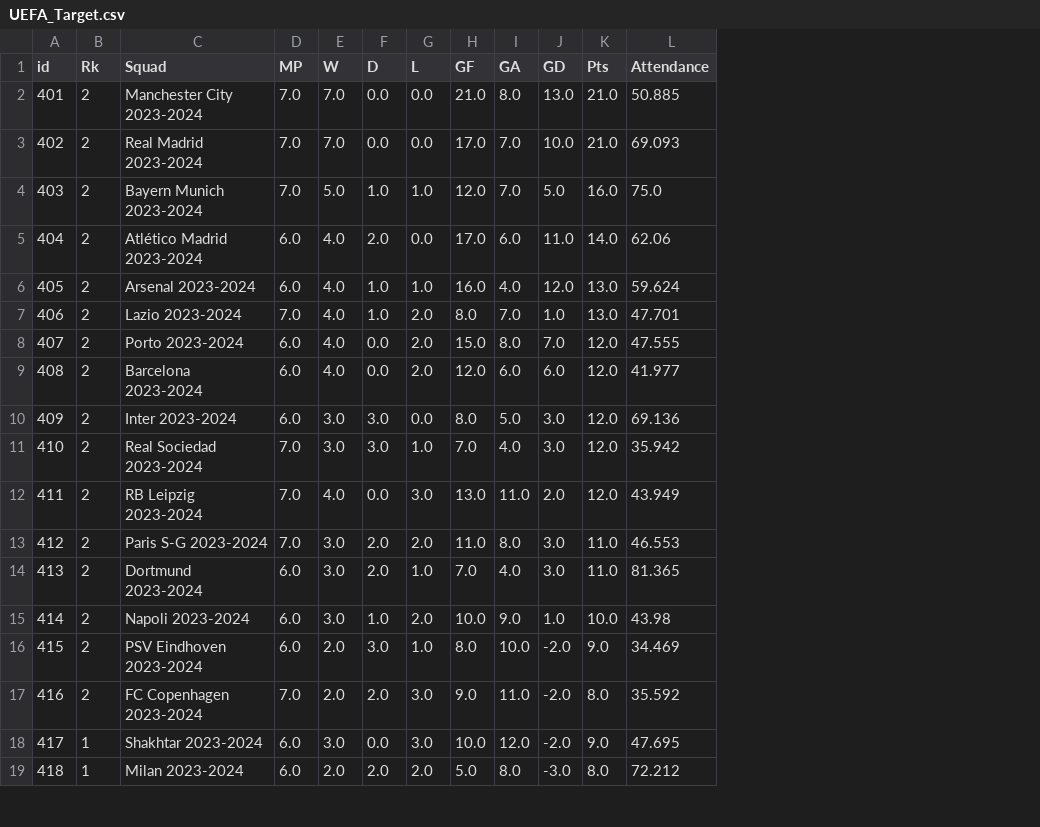
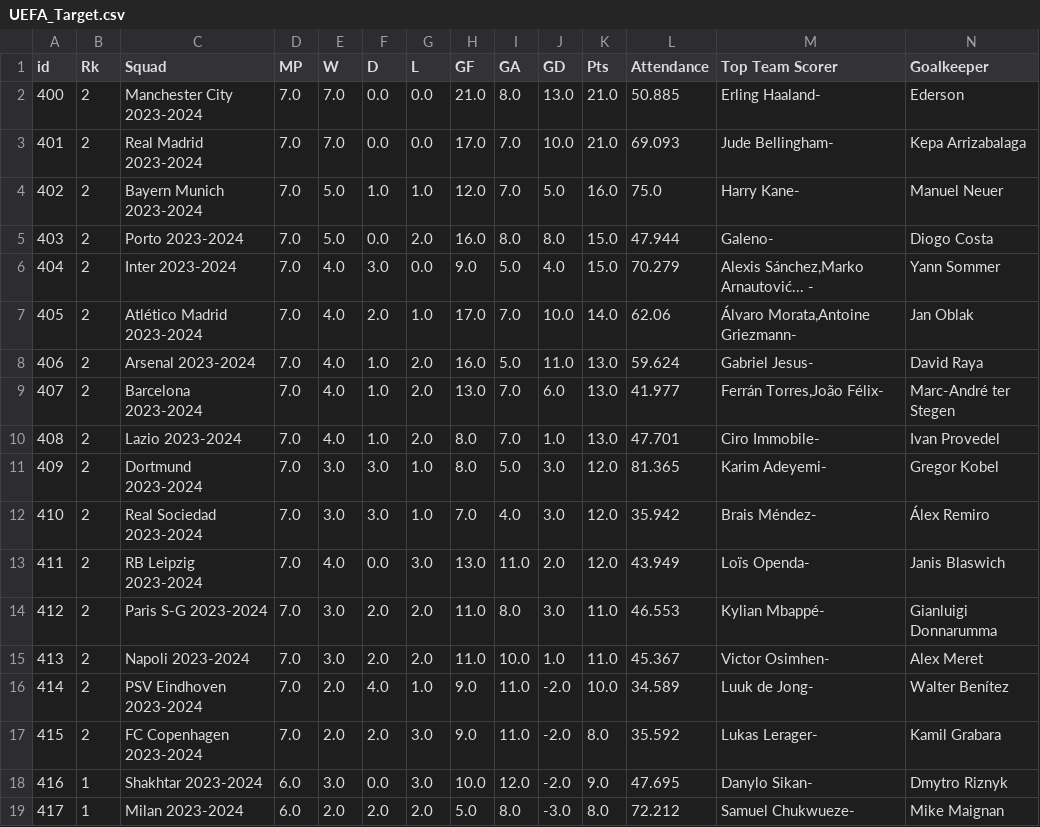
Before and after one commit to rnoguer22/Cluster_Champion, a CSV file: UEFA_Analisis/UEFA_Target.csv, drawn as a sheet; only a part is shown; removed rows and columns are numbered as before the commit, all else as after; the diff names each change by its address in the sheet, - before the commit and + after, or states it on an @@ line.

```diff
--- a/UEFA_Analisis/UEFA_Target.csv
+++ b/UEFA_Analisis/UEFA_Target.csv
+column M (Top Team Scorer), rows 2-4: Erling Haaland- | Jude Bellingham- | Harry Kane-; rows 7-8: Álvaro Morata,Antoine Griezmann- | Gabriel Jesus-; rows 10-19: Ciro Immobile- | Karim Adeyemi- | Brais Méndez- | Loïs Openda- | Kylian Mbappé- | Victor Osimhen- | Luuk de Jong- | Lukas Lerager- | Danylo Sikan- | Samuel Chukwueze-
+column N (Goalkeeper), rows 2-4: Ederson | Kepa Arrizabalaga | Manuel Neuer; rows 7-8: Jan Oblak | David Raya; rows 10-19: Ivan Provedel | Gregor Kobel | Álex Remiro | Janis Blaswich | Gianluigi Donnarumma | Alex Meret | Walter Benítez | Kamil Grabara | Dmytro Riznyk | Mike Maignan
@@ column A (id) renumbered from row 2 down @@
+row 5: 403 | 2 | Porto 2023-2024 | 7.0 | 5.0 | 0.0 | 2.0 | 16.0 | 8.0 | 8.0 | 15.0 | 47.944 | Galeno- | Diogo Costa
+row 6: 404 | 2 | Inter 2023-2024 | 7.0 | 4.0 | 3.0 | 0.0 | 9.0 | 5.0 | 4.0 | 15.0 | 70.279 | Alexis Sánchez,Marko Arnautović... - | Yann Sommer
-D7:D8 (MP): 6.0
+D7:D8 (MP): 7.0
-G7 (L): 0.0
+G7 (L): 1.0
-I7 (GA): 6.0
+I7 (GA): 7.0
-J7 (GD): 11.0
+J7 (GD): 10.0
-G8 (L): 1.0
+G8 (L): 2.0
-I8 (GA): 4.0
+I8 (GA): 5.0
-J8 (GD): 12.0
+J8 (GD): 11.0
+row 9: 407 | 2 | Barcelona 2023-2024 | 7.0 | 4.0 | 1.0 | 2.0 | 13.0 | 7.0 | 6.0 | 13.0 | 41.977 | Ferrán Torres,João Félix- | Marc-André ter Stegen
-row 8: 407 | 2 | Porto 2023-2024 | 6.0 | 4.0 | 0.0 | 2.0 | 15.0 | 8.0 | 7.0 | 12.0 | 47.555
-row 9: 408 | 2 | Barcelona 2023-2024 | 6.0 | 4.0 | 0.0 | 2.0 | 12.0 | 6.0 | 6.0 | 12.0 | 41.977
-C11 (Squad): Inter 2023-2024
+C11 (Squad): Dortmund 2023-2024
-D11 (MP): 6.0
+D11 (MP): 7.0
-G11 (L): 0.0
+G11 (L): 1.0
-L11 (Attendance): 69.136
+L11 (Attendance): 81.365
-row 14: 413 | 2 | Dortmund 2023-2024 | 6.0 | 3.0 | 2.0 | 1.0 | 7.0 | 4.0 | 3.0 | 11.0 | 81.365
-D15:D16 (MP): 6.0
+D15:D16 (MP): 7.0
-F15 (D): 1.0
+F15 (D): 2.0
-H15 (GF): 10.0
+H15 (GF): 11.0
-I15 (GA): 9.0
+I15 (GA): 10.0
-K15 (Pts): 10.0
+K15 (Pts): 11.0
-L15 (Attendance): 43.98
+L15 (Attendance): 45.367
-F16 (D): 3.0
+F16 (D): 4.0
-H16 (GF): 8.0
+H16 (GF): 9.0
-I16 (GA): 10.0
+I16 (GA): 11.0
-K16 (Pts): 9.0
+K16 (Pts): 10.0
-L16 (Attendance): 34.469
+L16 (Attendance): 34.589
```
Also changed, not shown: 1 other file.
